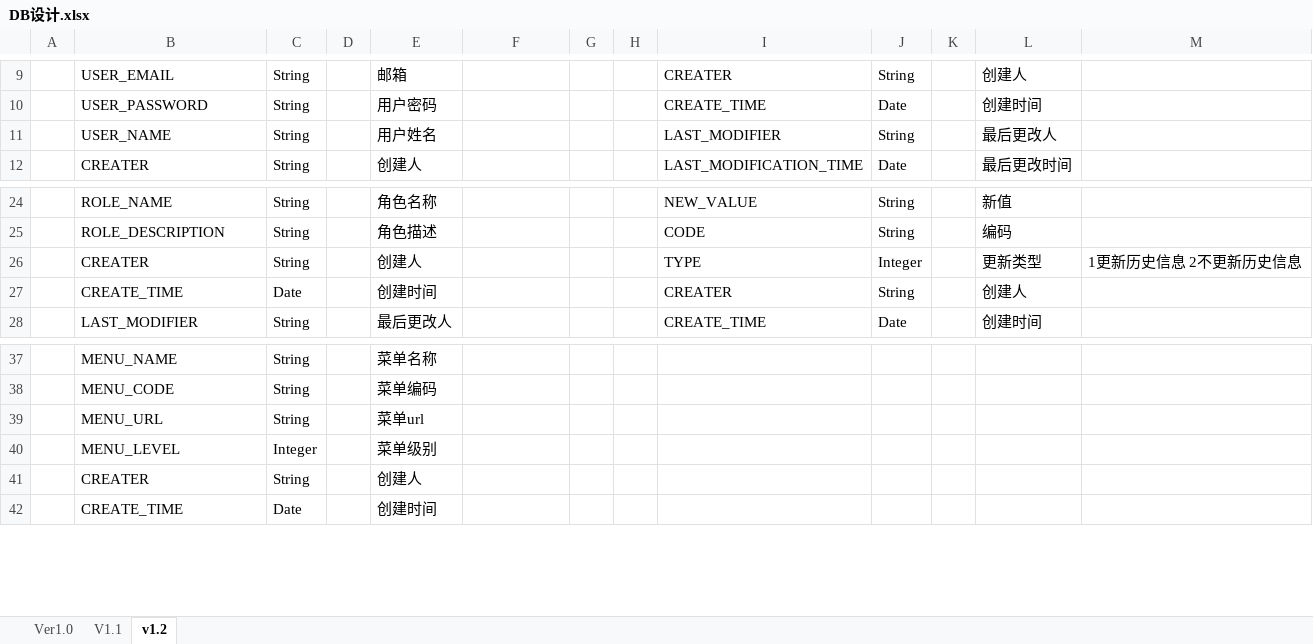
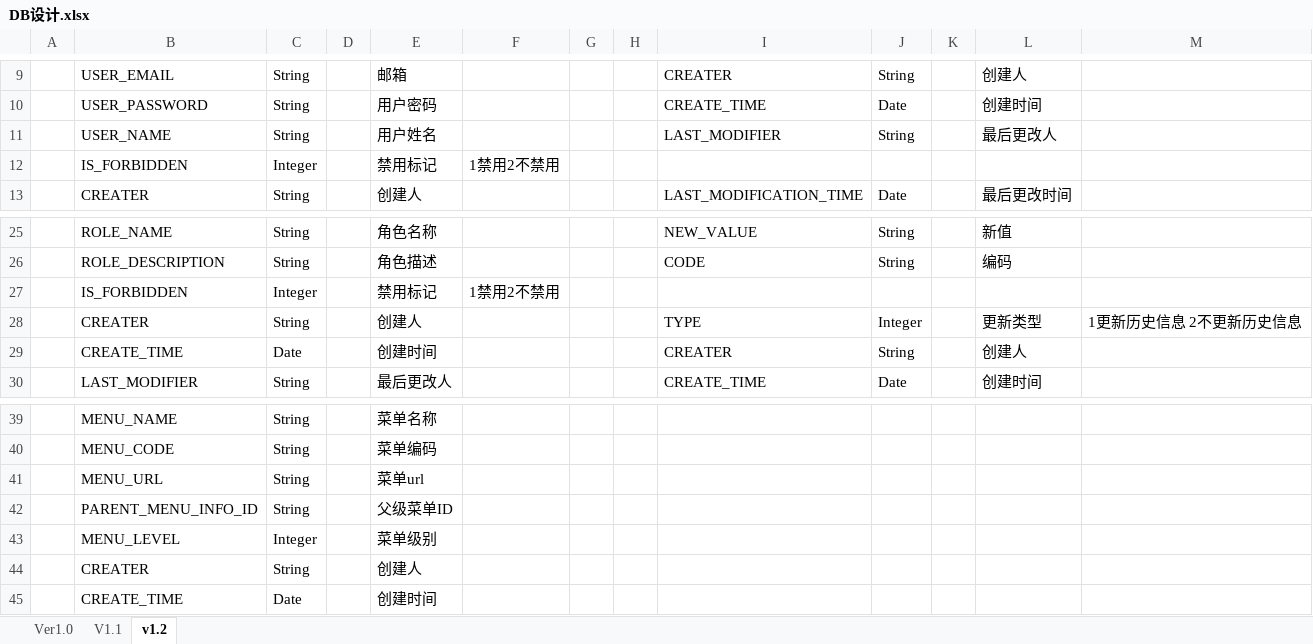
Before and after one commit to uie1027/IcpForCitln, an Excel workbook: icpForCitln/doc/DB设计.xlsx, sheet v1.2, drawn as a sheet; only a part is shown, gaps mark what is left out; values as stored, in another font and other column widths than the file's, no borders; the diff names each change by its address in the sheet, - before the commit and + after, or states it on an @@ line.

```diff
--- a/icpForCitln/doc/DB设计.xlsx (sheet v1.2)
+++ b/icpForCitln/doc/DB设计.xlsx (sheet v1.2)
+row 12:  | IS_FORBIDDEN | Integer |  | 禁用标记 | 1禁用2不禁用
+row 27:  | IS_FORBIDDEN | Integer |  | 禁用标记 | 1禁用2不禁用
+row 42:  | PARENT_MENU_INFO_ID | String |  | 父级菜单ID
```
Also changed, not shown: formulas that keep their value, 3 other files.
